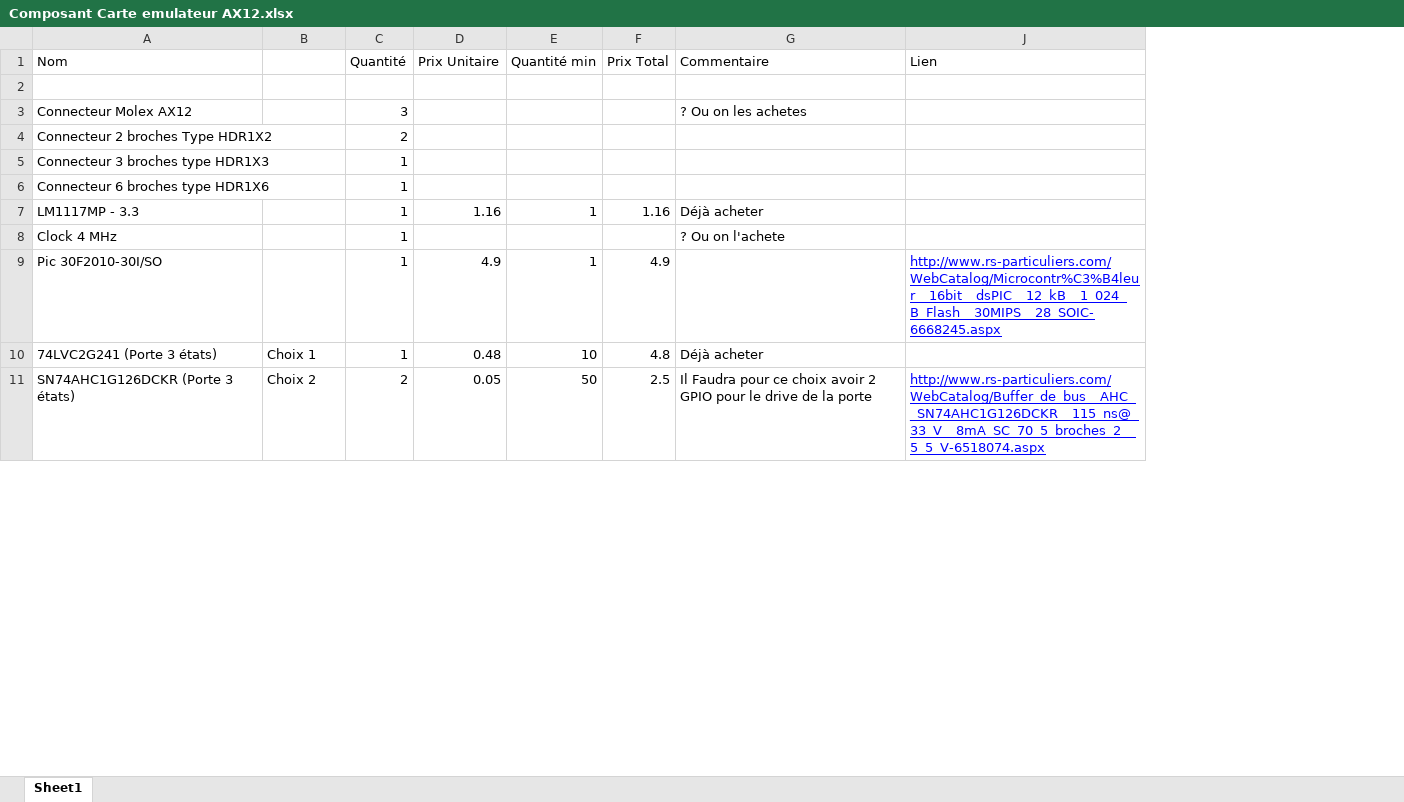
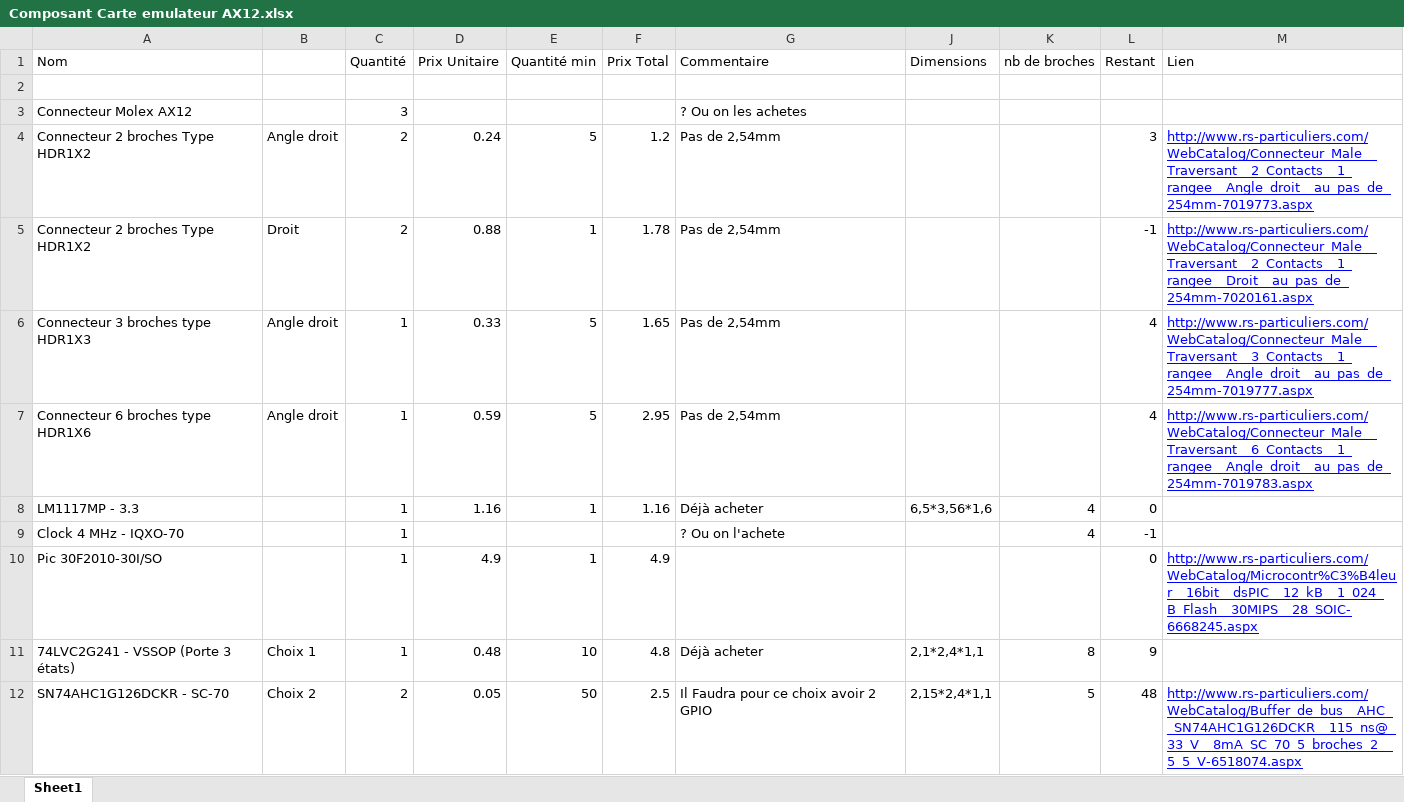
Before and after one commit to Soupalognon/Projet_Emulateur_AX12, an Excel workbook: Composant Carte emulateur AX12.xlsx, sheet Sheet1, drawn as a sheet; only a part is shown; values as stored, in another font and other column widths than the file's, no borders; removed rows and columns are numbered as before the commit, all else as after; the diff covers the shown part only; the diff names each change by its address in the sheet, - before the commit and + after, or states it on an @@ line.

Commit message:
V2 de la carte sur Altium
A montrer à PEB!

```diff
--- a/Composant Carte emulateur AX12.xlsx (sheet Sheet1)
+++ b/Composant Carte emulateur AX12.xlsx (sheet Sheet1)
+column J (Dimensions), rows 8-12: 6,5*3,56*1,6 |  |  | 2,1*2,4*1,1 | 2,15*2,4*1,1
+column K (nb de broches), rows 8-12: 4 | 4 |  | 8 | 5
+column L (Restant), rows 8-12: 0 | -1 | 0 | 9 | 48
-row 4: Connecteur 2 broches Type HDR1X2 |  | 2
-row 5: Connecteur 3 broches type HDR1X3 |  | 1
-row 6: Connecteur 6 broches type HDR1X6 |  | 1
+row 4: Connecteur 2 broches Type HDR1X2 | Angle droit | 2 | 0.24 | 5 | 1.2 | Pas de 2,54mm |  |  | 3 | http://www.rs-particuliers.com/WebCatalog/Connecteur_Male__Traversant__2_Contacts__1_rangee__Angle_droit__au_pas_de_254mm-7019773.aspx
+row 5: Connecteur 2 broches Type HDR1X2 | Droit | 2 | 0.88 | 1 | 1.78 | Pas de 2,54mm |  |  | -1 | http://www.rs-particuliers.com/WebCatalog/Connecteur_Male__Traversant__2_Contacts__1_rangee__Droit__au_pas_de_254mm-7020161.aspx
+row 6: Connecteur 3 broches type HDR1X3 | Angle droit | 1 | 0.33 | 5 | 1.65 | Pas de 2,54mm |  |  | 4 | http://www.rs-particuliers.com/WebCatalog/Connecteur_Male__Traversant__3_Contacts__1_rangee__Angle_droit__au_pas_de_254mm-7019777.aspx
+row 7: Connecteur 6 broches type HDR1X6 | Angle droit | 1 | 0.59 | 5 | 2.95 | Pas de 2,54mm |  |  | 4 | http://www.rs-particuliers.com/WebCatalog/Connecteur_Male__Traversant__6_Contacts__1_rangee__Angle_droit__au_pas_de_254mm-7019783.aspx
-A9 (Nom): Clock 4 MHz
+A9 (Nom): Clock 4 MHz - IQXO-70
-A11 (Nom): 74LVC2G241 (Porte 3 états)
+A11 (Nom): 74LVC2G241 - VSSOP (Porte 3 états)
-A12 (Nom): SN74AHC1G126DCKR (Porte 3 états)
+A12 (Nom): SN74AHC1G126DCKR - SC-70
-G12 (Commentaire): …2 GPIO pour le drive de la porte
+G12 (Commentaire): …2 GPIO
```
Also changed, not shown: 6 added rows, 1 edited cell and cell formats elsewhere in this sheet, 36 other files.
